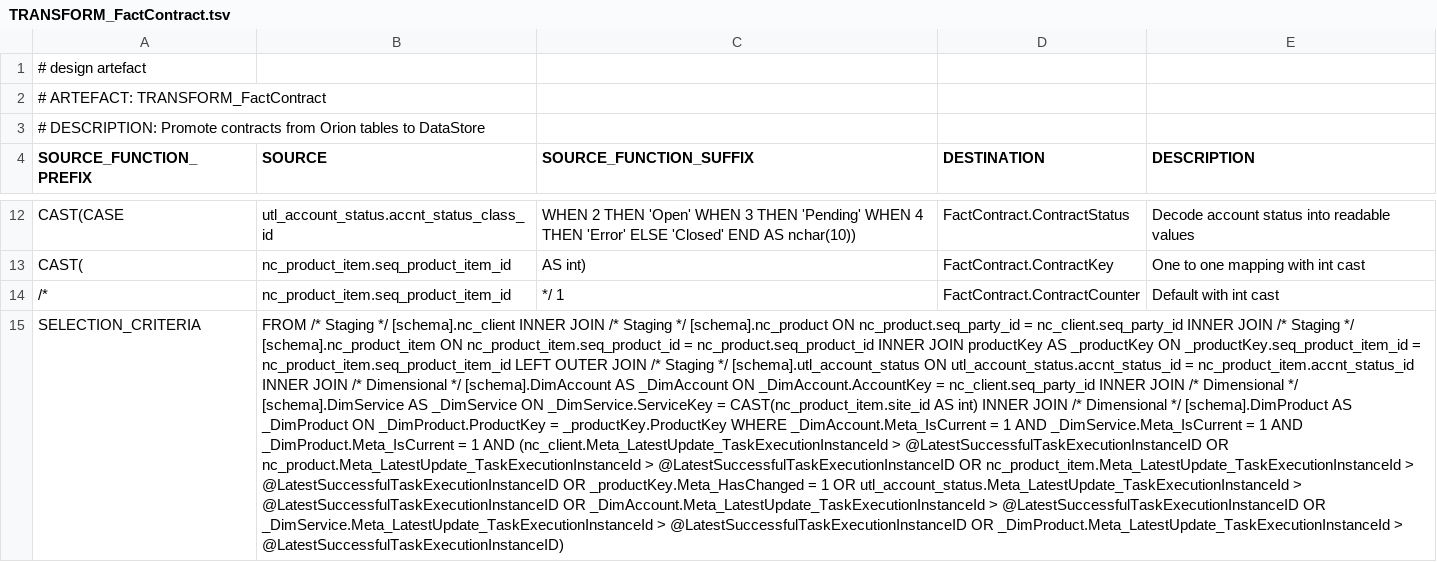
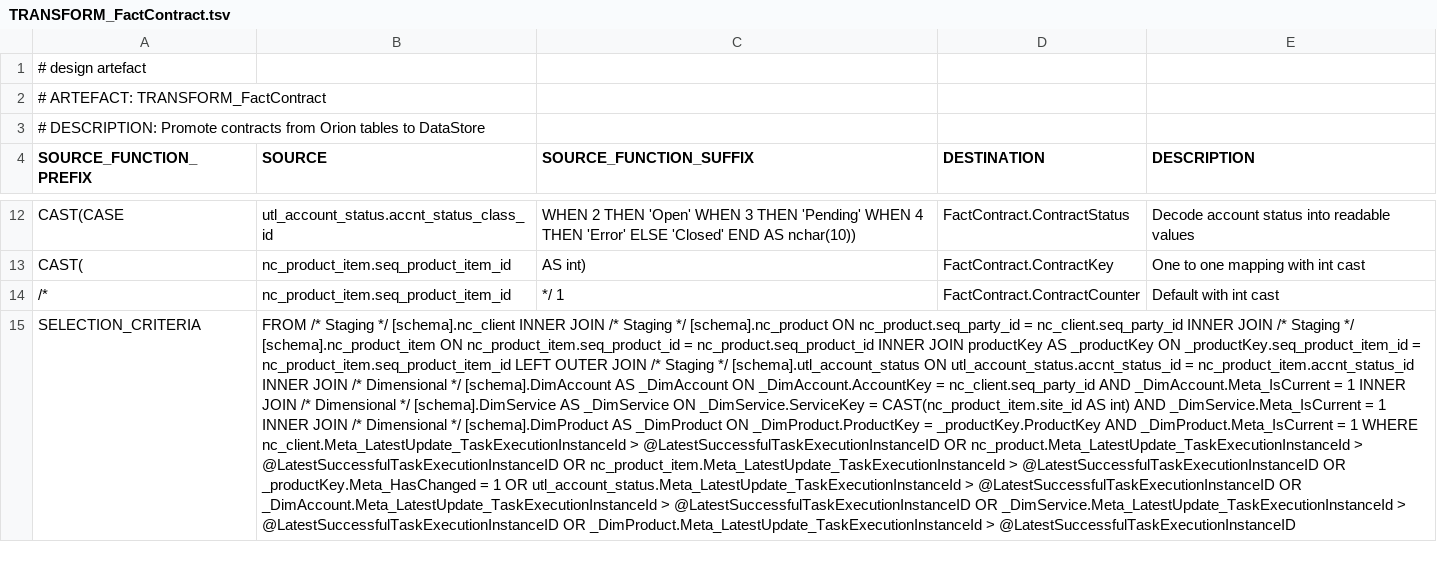
Before and after one commit to melvinwi/EDWCI, a TSV file: transformations/TRANSFORM_FactContract.tsv, drawn as a sheet; only a part is shown, gaps mark what is left out; the diff names each change by its address in the sheet, - before the commit and + after, or states it on an @@ line.

```diff
--- a/transformations/TRANSFORM_FactContract.tsv
+++ b/transformations/TRANSFORM_FactContract.tsv
-B15 (SOURCE): …= nc_client.seq_party_id INNER JOIN /* Dimensional */ [schema].DimService AS _DimService ON _DimService.ServiceKey = CAST(nc_product_item.site_id AS int) INNER JOIN /* Dimensional */ [schema].DimProduct AS _DimProduct ON _DimProduct.ProductKey = _productKey.ProductKey WHERE _DimAccount.Meta_IsCurrent = 1 AND _DimService.Meta_IsCurrent = 1 AND _DimProduct.Meta_IsCurrent = 1 AND (nc_client.Meta_LatestUpdate_TaskExecutionInstanceId > @LatestSuccessfulTaskExecutionInstanceID OR nc_product.Meta_LatestUpdate_TaskExecutionInstanceId > @LatestSuccessfulTaskExecutionInstanceID OR nc_product_item.Meta_LatestUpdate_TaskExecutionInstanceId > @LatestSuccessfulTaskExecutionInstanceID OR _productKey.Meta_HasChanged = 1 OR utl_account_status.Meta_LatestUpdate_TaskExecutionInstanceId > @LatestSuccessfulTaskExecutionInstanceID OR _DimAccount.Meta_LatestUpdate_TaskExecutionInstanceId > @LatestSuccessfulTaskExecutionInstanceID OR _DimService.Meta_LatestUpdate_TaskExecutionInstanceId > @LatestSuccessfulTaskExecutionInstanceID OR _DimProduct.Meta_LatestUpdate_TaskExecutionInstanceId > @LatestSuccessfulTaskExecutionInstanceID)
+B15 (SOURCE): …= nc_client.seq_party_id AND _DimAccount.Meta_IsCurrent = 1 INNER JOIN /* Dimensional */ [schema].DimService AS _DimService ON _DimService.ServiceKey = CAST(nc_product_item.site_id AS int) AND _DimService.Meta_IsCurrent = 1 INNER JOIN /* Dimensional */ [schema].DimProduct AS _DimProduct ON _DimProduct.ProductKey = _productKey.ProductKey AND _DimProduct.Meta_IsCurrent = 1 WHERE nc_client.Meta_LatestUpdate_TaskExecutionInstanceId > @LatestSuccessfulTaskExecutionInstanceID OR nc_product.Meta_LatestUpdate_TaskExecutionInstanceId > @LatestSuccessfulTaskExecutionInstanceID OR nc_product_item.Meta_LatestUpdate_TaskExecutionInstanceId > @LatestSuccessfulTaskExecutionInstanceID OR _productKey.Meta_HasChanged = 1 OR utl_account_status.Meta_LatestUpdate_TaskExecutionInstanceId > @LatestSuccessfulTaskExecutionInstanceID OR _DimAccount.Meta_LatestUpdate_TaskExecutionInstanceId > @LatestSuccessfulTaskExecutionInstanceID OR _DimService.Meta_LatestUpdate_TaskExecutionInstanceId > @LatestSuccessfulTaskExecutionInstanceID OR _DimProduct.Meta_LatestUpdate_TaskExecutionInstanceId > @LatestSuccessfulTaskExecutionInstanceID
```
Also changed, not shown: transformations/TRANSFORM_FactHeader.tsv, transformations/TRANSFORM_FactTransaction_Adjustment.tsv, 9 other files.
